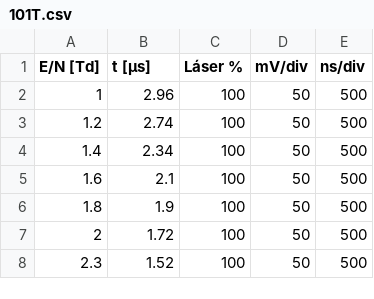
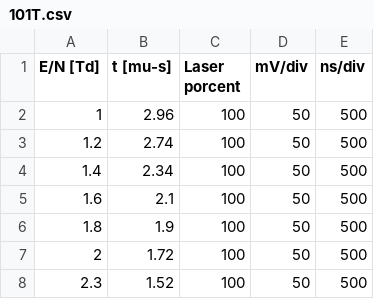
Before and after one commit to Alexi5omg/Labo-Contemporanea, a CSV file: Practica4/101T.csv, drawn as a sheet; only a part is shown; the diff names each change by its address in the sheet, - before the commit and + after, or states it on an @@ line.

```diff
--- a/Practica4/101T.csv
+++ b/Practica4/101T.csv
-B1: t [µs]
+B1: t [mu-s]
-C1: Láser %
+C1: Laser porcent
```
Also changed, not shown: 15 other files.
